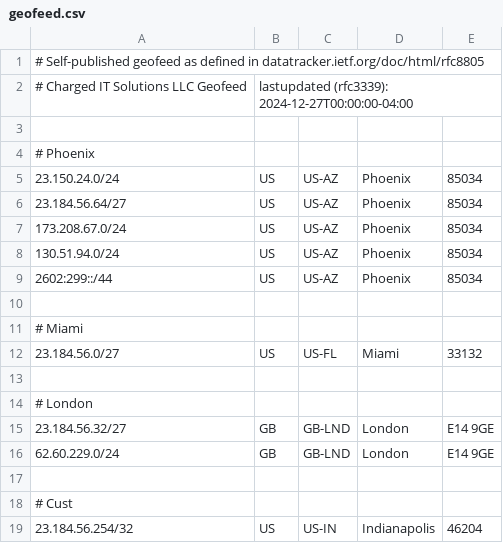
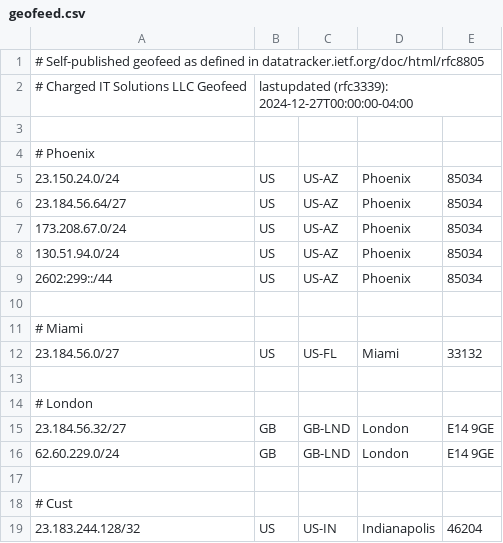
Before and after one commit to chargeditsolutionsllc/rfc8805-geofeed, a CSV file: geofeed.csv, drawn as a sheet.

Commit message:
Update geofeed.csv

```diff
--- a/geofeed.csv
+++ b/geofeed.csv
@@ -18,2 +18,2 @@
 # Cust
-23.184.56.254/32,US,US-IN,Indianapolis,46204
+23.183.244.128/32,US,US-IN,Indianapolis,46204
```
